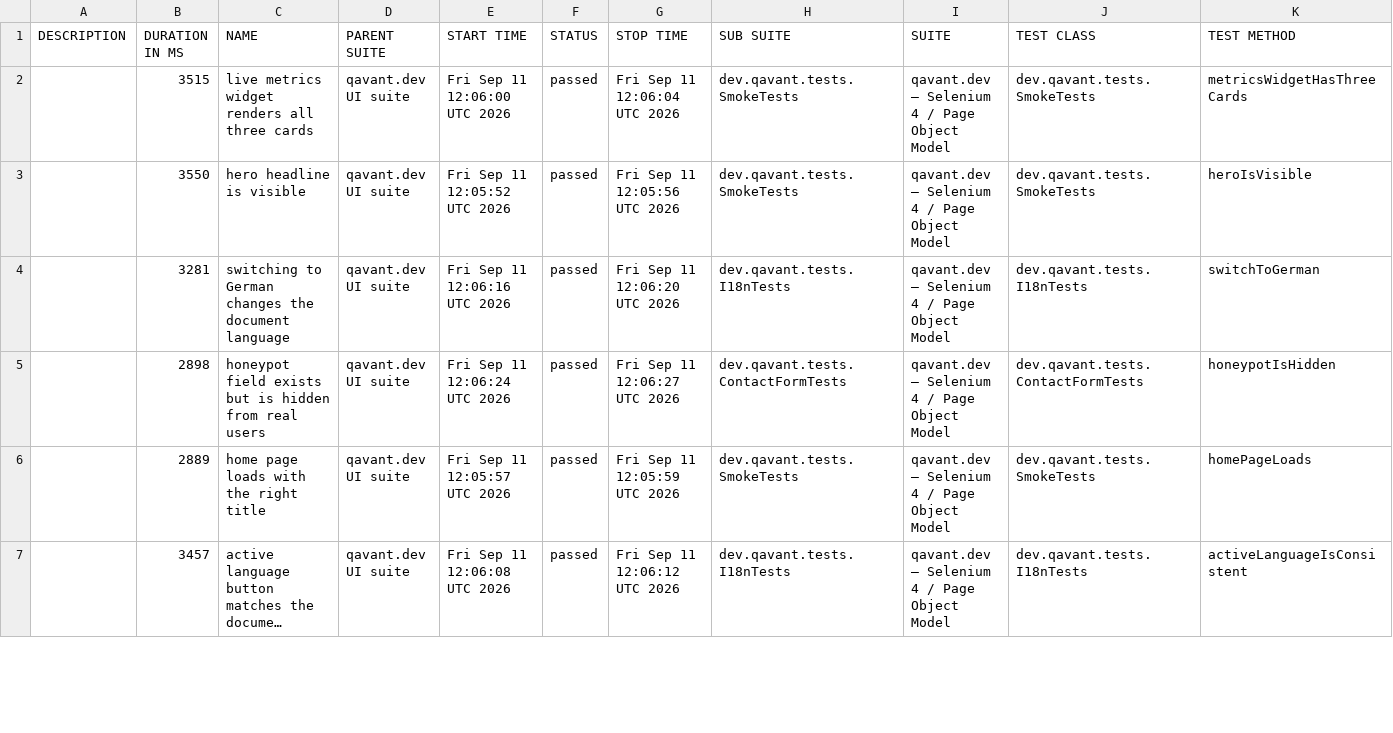
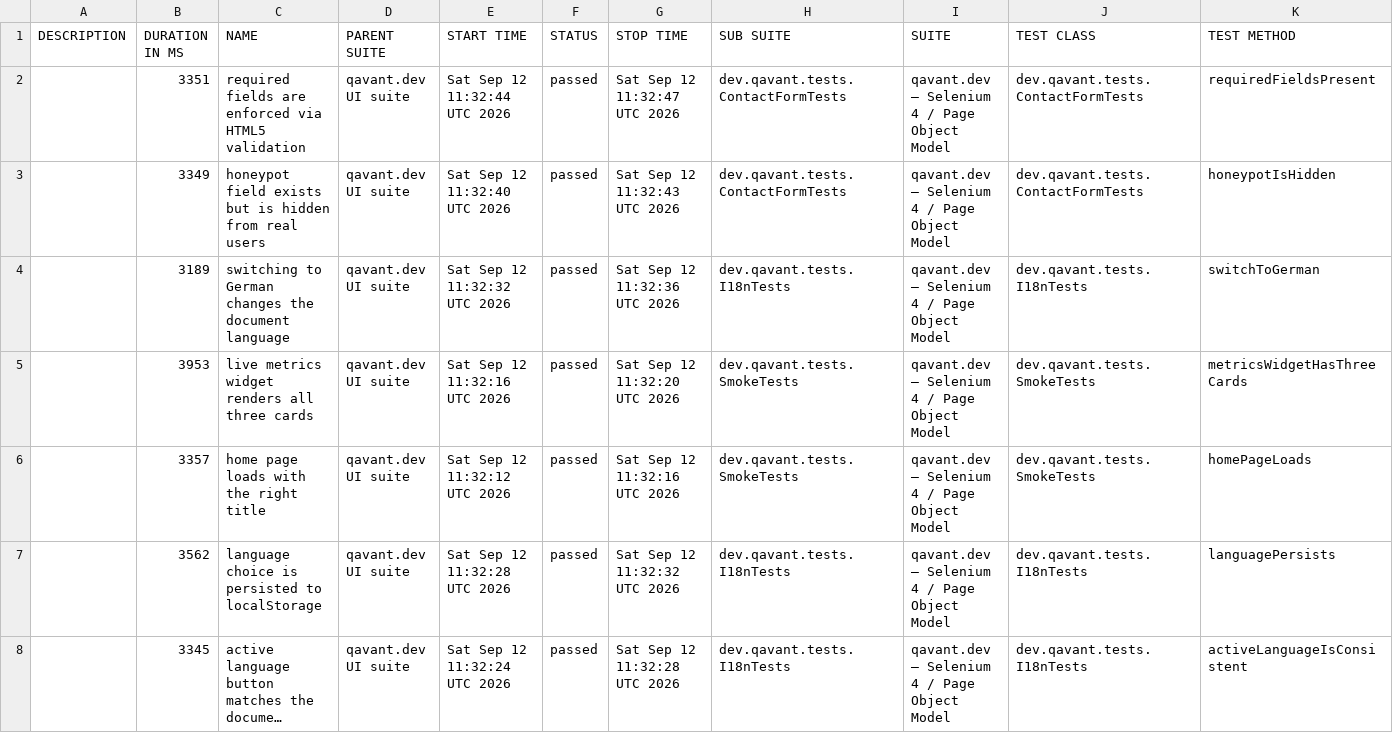
Before and after one commit to peterolah-qa/qavant-selenium, a CSV file: data/suites.csv, drawn as a sheet; only a part is shown; long unchanged cells end in …; addresses are those after the commit; the diff covers the shown part only; the diff names each change by its address in the sheet, - before the commit and + after, or states it on an @@ line.

```diff
--- a/data/suites.csv
+++ b/data/suites.csv
-B2 (DURATION IN MS): 3515
+B2 (DURATION IN MS): 3351
-C2 (NAME): live metrics widget renders all three cards
+C2 (NAME): required fields are enforced via HTML5 validation
-E2 (START TIME): Fri Sep 11 12:06:00 UTC 2026
+E2 (START TIME): Sat Sep 12 11:32:44 UTC 2026
-G2 (STOP TIME): Fri Sep 11 12:06:04 UTC 2026
+G2 (STOP TIME): Sat Sep 12 11:32:47 UTC 2026
-H2:H3 (SUB SUITE): dev.qavant.tests.SmokeTests
+H2:H3 (SUB SUITE): dev.qavant.tests.ContactFormTests
-J2:J3 (TEST CLASS): dev.qavant.tests.SmokeTests
+J2:J3 (TEST CLASS): dev.qavant.tests.ContactFormTests
-K2 (TEST METHOD): metricsWidgetHasThreeCards
+K2 (TEST METHOD): requiredFieldsPresent
-B3 (DURATION IN MS): 3550
+B3 (DURATION IN MS): 3349
-C3 (NAME): hero headline is visible
+C3 (NAME): honeypot field exists but is hidden from real users
-E3 (START TIME): Fri Sep 11 12:05:52 UTC 2026
+E3 (START TIME): Sat Sep 12 11:32:40 UTC 2026
-G3 (STOP TIME): Fri Sep 11 12:05:56 UTC 2026
+G3 (STOP TIME): Sat Sep 12 11:32:43 UTC 2026
-K3 (TEST METHOD): heroIsVisible
+K3 (TEST METHOD): honeypotIsHidden
-B4 (DURATION IN MS): 3281
+B4 (DURATION IN MS): 3189
-E4 (START TIME): Fri Sep 11 12:06:16 UTC 2026
+E4 (START TIME): Sat Sep 12 11:32:32 UTC 2026
-G4 (STOP TIME): Fri Sep 11 12:06:20 UTC 2026
+G4 (STOP TIME): Sat Sep 12 11:32:36 UTC 2026
-B5 (DURATION IN MS): 2898
+B5 (DURATION IN MS): 3953
-C5 (NAME): honeypot field exists but is hidden from real users
+C5 (NAME): live metrics widget renders all three cards
-E5 (START TIME): Fri Sep 11 12:06:24 UTC 2026
+E5 (START TIME): Sat Sep 12 11:32:16 UTC 2026
-G5 (STOP TIME): Fri Sep 11 12:06:27 UTC 2026
+G5 (STOP TIME): Sat Sep 12 11:32:20 UTC 2026
-H5 (SUB SUITE): dev.qavant.tests.ContactFormTests
+H5 (SUB SUITE): dev.qavant.tests.SmokeTests
-J5 (TEST CLASS): dev.qavant.tests.ContactFormTests
+J5 (TEST CLASS): dev.qavant.tests.SmokeTests
-K5 (TEST METHOD): honeypotIsHidden
+K5 (TEST METHOD): metricsWidgetHasThreeCards
-B6 (DURATION IN MS): 2889
+B6 (DURATION IN MS): 3357
-E6 (START TIME): Fri Sep 11 12:05:57 UTC 2026
+E6 (START TIME): Sat Sep 12 11:32:12 UTC 2026
-G6 (STOP TIME): Fri Sep 11 12:05:59 UTC 2026
+G6 (STOP TIME): Sat Sep 12 11:32:16 UTC 2026
+row 7:  | 3562 | language choice is persisted to localStorage | qavant.dev UI suite | Sat Sep 12 11:32:28 UTC 2026 | passed | Sat Sep 12 11:32:32 UTC 2026 | dev.qavant.tests.I18nTests | qavant.dev — Selenium 4 / Page Object Model | dev.qavant.tests.I18nTests | languagePersists
-B8 (DURATION IN MS): 3457
+B8 (DURATION IN MS): 3345
-E8 (START TIME): Fri Sep 11 12:06:08 UTC 2026
+E8 (START TIME): Sat Sep 12 11:32:24 UTC 2026
-G8 (STOP TIME): Fri Sep 11 12:06:12 UTC 2026
+G8 (STOP TIME): Sat Sep 12 11:32:28 UTC 2026
```
Also changed, not shown: 2 added rows, 3 removed rows and 9 edited cells elsewhere in this file, 40 other files.
